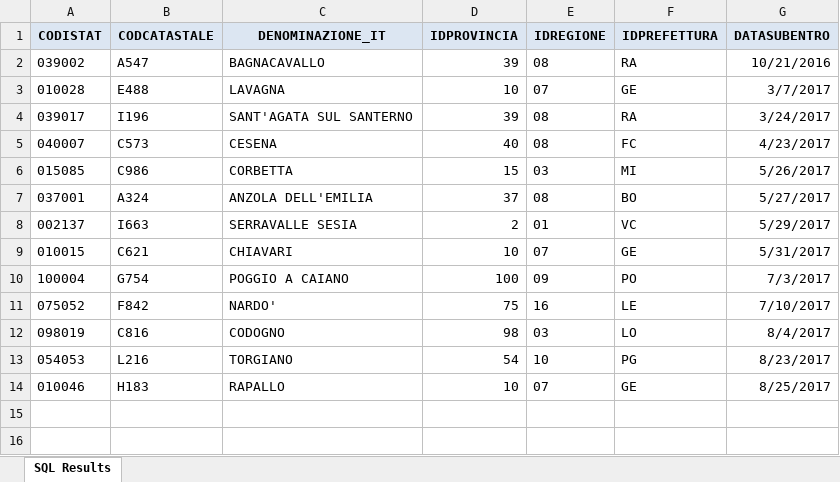
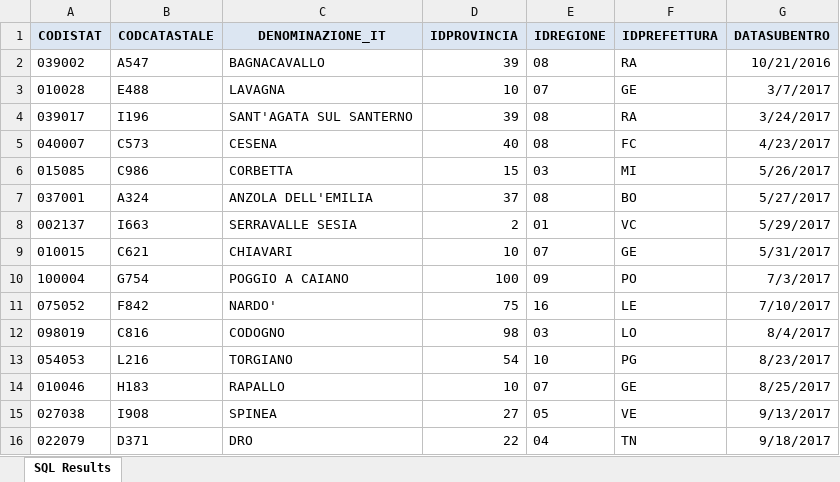
Before and after one commit to italia/anpr, an Excel workbook: src/_static/xlsx/tab_comuni_subentrati.xlsx, sheet SQL Results, drawn as a sheet; values as stored, in another font and other column widths than the file's, no borders; the diff names each change by its address in the sheet, - before the commit and + after, or states it on an @@ line.

```diff
--- a/src/_static/xlsx/tab_comuni_subentrati.xlsx (sheet SQL Results)
+++ b/src/_static/xlsx/tab_comuni_subentrati.xlsx (sheet SQL Results)
+row 15: 027038 | I908 | SPINEA | 27 | 05 | VE | 9/13/2017
+row 16: 022079 | D371 | DRO | 22 | 04 | TN | 9/18/2017
```
Also changed, not shown: src/_static/xlsx/tab_Cessazione_unione_civile___convivenze.xlsx, src/_static/xlsx/tab_Stati_Esteri.xlsx, 12 other files.
